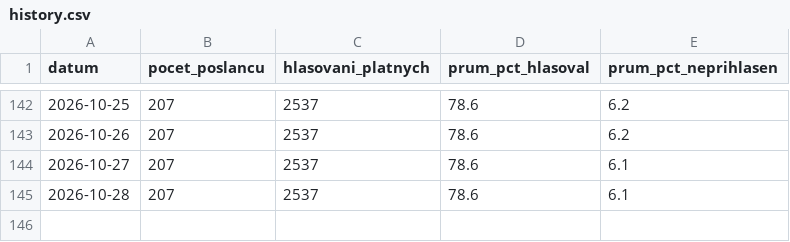
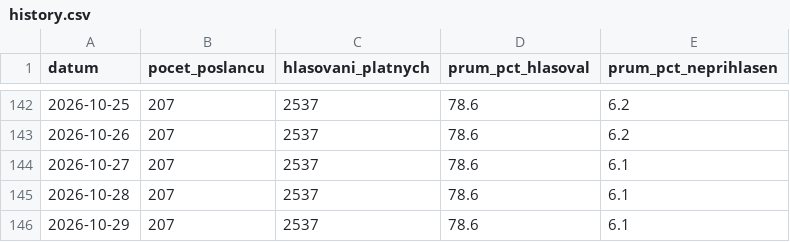
Before and after one commit to davidrynes/psp-hlasovani, a CSV file: data/history.csv, drawn as a sheet; only a part is shown, gaps mark what is left out; the diff names each change by its address in the sheet, - before the commit and + after, or states it on an @@ line.

```diff
--- a/data/history.csv
+++ b/data/history.csv
+row 146: 2026-10-29 | 207 | 2537 | 78.6 | 6.1
```
Also changed, not shown: 2 other files.
